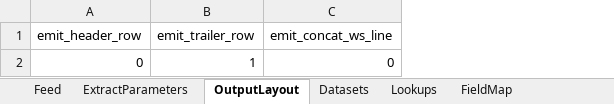
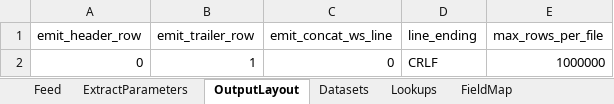
Before and after one commit to microsoft-powerbi-dev/pbiskills, an Excel workbook: skills/claude-skills/extract-engine/examples/sample-workbook.xlsx, sheet OutputLayout, drawn as a sheet; values as stored, in another font and other column widths than the file's, no borders; the diff names each change by its address in the sheet, - before the commit and + after, or states it on an @@ line.

```diff
--- a/skills/claude-skills/extract-engine/examples/sample-workbook.xlsx (sheet OutputLayout)
+++ b/skills/claude-skills/extract-engine/examples/sample-workbook.xlsx (sheet OutputLayout)
+column D (line_ending), row 2: CRLF
+column E (max_rows_per_file), row 2: 1000000
```
Also changed, not shown: 11 other files.
